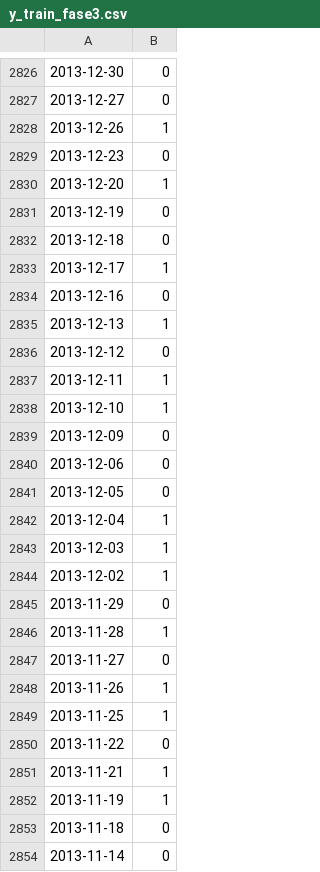
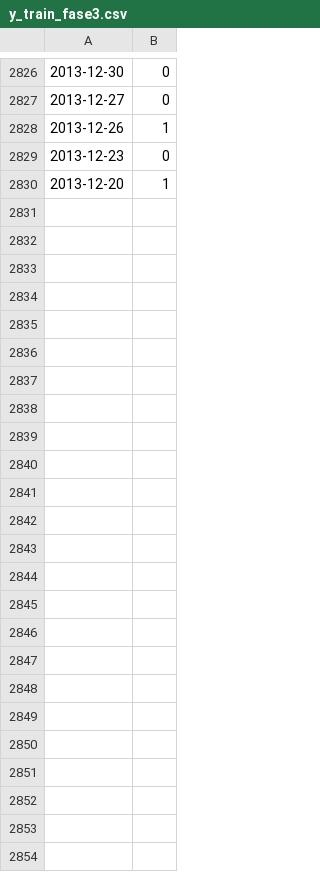
Before and after one commit to suprarn/tudofiap, a CSV file: Tech Challenge 2/final/y_train_fase3.csv, drawn as a sheet; only a part is shown, gaps mark what is left out.

```diff
--- a/Tech Challenge 2/final/y_train_fase3.csv
+++ b/Tech Challenge 2/final/y_train_fase3.csv
@@ -2830,25 +2830 @@
 2013-12-20,1
-2013-12-19,0
-2013-12-18,0
-2013-12-17,1
-2013-12-16,0
-2013-12-13,1
-2013-12-12,0
-2013-12-11,1
-2013-12-10,1
-2013-12-09,0
-2013-12-06,0
-2013-12-05,0
-2013-12-04,1
-2013-12-03,1
-2013-12-02,1
-2013-11-29,0
-2013-11-28,1
-2013-11-27,0
-2013-11-26,1
-2013-11-25,1
-2013-11-22,0
-2013-11-21,1
-2013-11-19,1
-2013-11-18,0
-2013-11-14,0
```
Also changed, not shown: 13 other files.
